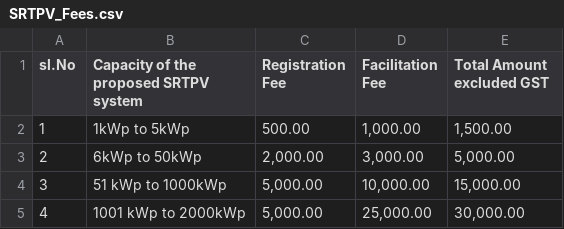
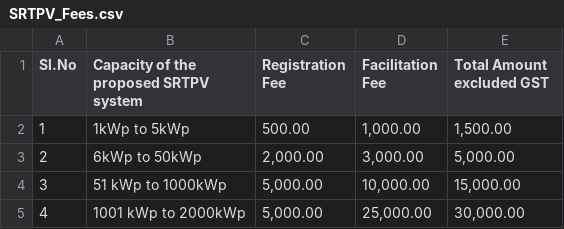
Before and after one commit to ArunKanagolkar/SRTPV, a CSV file: SRTPV_Fees.csv, drawn as a sheet.

Commit message:
Update SRTPV_Fees.csv

```diff
--- a/SRTPV_Fees.csv
+++ b/SRTPV_Fees.csv
@@ -1,2 +1,2 @@
-sl.No,Capacity of the proposed SRTPV system,Registration Fee,Facilitation Fee,Total Amount excluded GST
+Sl.No,Capacity of the proposed SRTPV system,Registration Fee,Facilitation Fee,Total Amount excluded GST
 1,1kWp to 5kWp, 500.00," 1,000.00"," 1,500.00"
```
